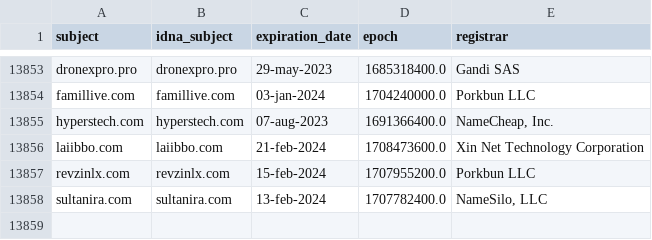
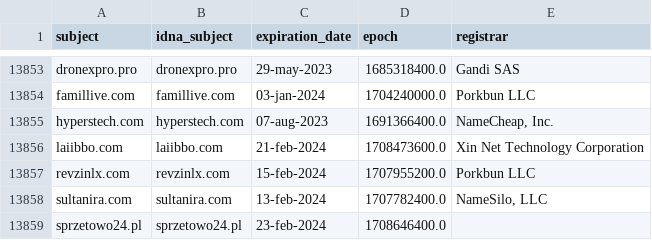
Before and after one commit to dead-hosts/KADhosts_git_azet12, a CSV file: .pyfunceble/whois.csv, drawn as a sheet; only a part is shown, gaps mark what is left out.

```diff
--- a/.pyfunceble/whois.csv
+++ b/.pyfunceble/whois.csv
@@ -13858 +13858,2 @@ revzinlx.com,revzinlx.com,15-feb-2024,1707955200.0,Porkbun LLC
 sultanira.com,sultanira.com,13-feb-2024,1707782400.0,"NameSilo, LLC"
+sprzetowo24.pl,sprzetowo24.pl,23-feb-2024,1708646400.0,
```
Also changed, not shown: .pyfunceble/inactive.csv, 9 other files.
